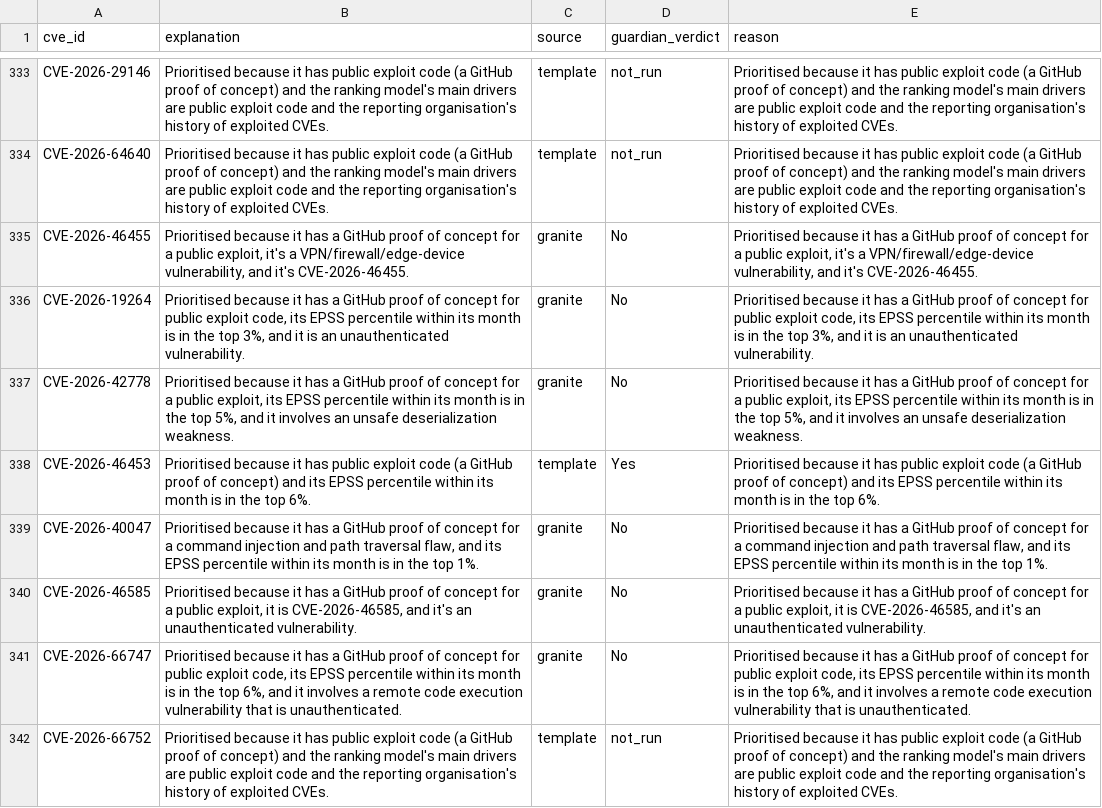
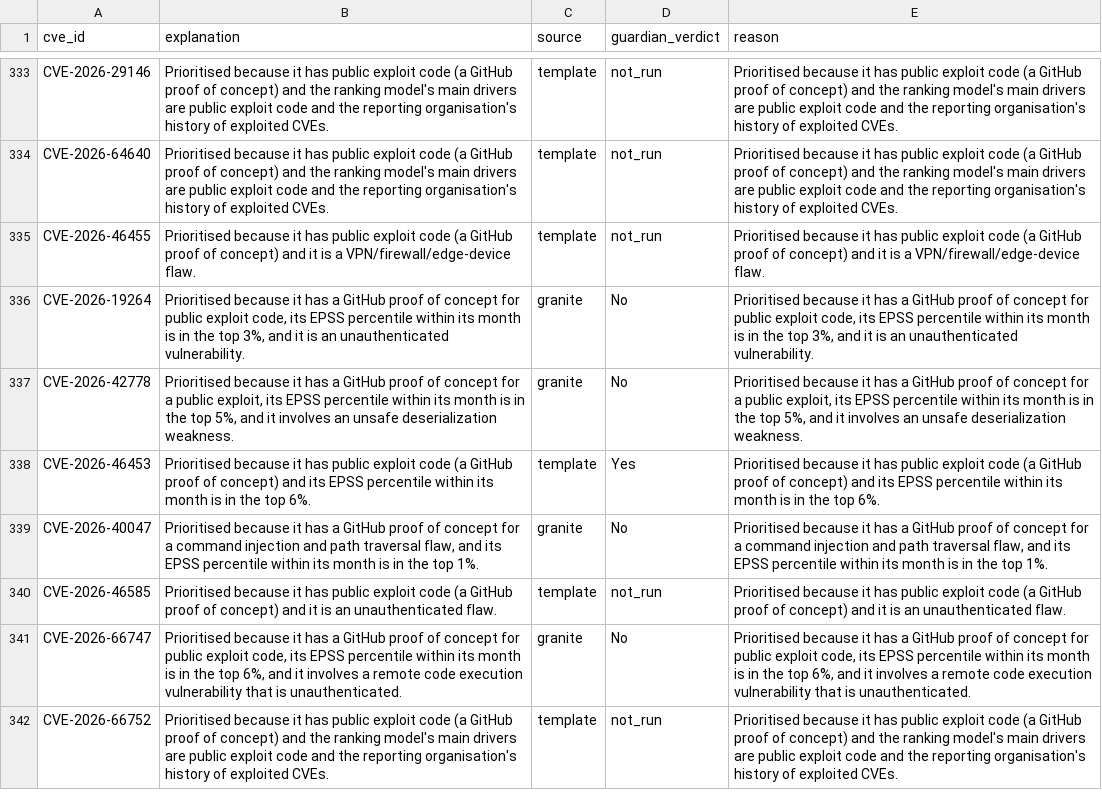
Before and after one commit to jackwwinstanley/fortres, a CSV file: outputs/explanations.csv, drawn as a sheet; only a part is shown, gaps mark what is left out; the diff covers the shown part only.

```diff
--- a/outputs/explanations.csv
+++ b/outputs/explanations.csv
@@ -334,3 +334,3 @@ CVE-2026-29146,Prioritised because it has public exploit code (a GitHub proof of
 CVE-2026-64640,Prioritised because it has public exploit code (a GitHub proof of concept) and the ranking model's main drivers are public exploit code and the reporting organisation's history of exploited CVEs.,template,not_run,Prioritised because it has public exploit code (a GitHub proof of concept) and the ranking model's main drivers are public exploit code and the reporting organisation's history of exploited CVEs.
-CVE-2026-46455,"Prioritised because it has a GitHub proof of concept for a public exploit, it's a VPN/firewall/edge-device vulnerability, and it's CVE-2026-46455.",granite,No,"Prioritised because it has a GitHub proof of concept for a public exploit, it's a VPN/firewall/edge-device vulnerability, and it's CVE-2026-46455."
+CVE-2026-46455,Prioritised because it has public exploit code (a GitHub proof of concept) and it is a VPN/firewall/edge-device flaw.,template,not_run,Prioritised because it has public exploit code (a GitHub proof of concept) and it is a VPN/firewall/edge-device flaw.
 CVE-2026-19264,"Prioritised because it has a GitHub proof of concept for public exploit code, its EPSS percentile within its month is in the top 3%, and it is an unauthenticated vulnerability.",granite,No,"Prioritised because it has a GitHub proof of concept for public exploit code, its EPSS percentile within its month is in the top 3%, and it is an unauthenticated vulnerability."
@@ -339,3 +339,3 @@ CVE-2026-46453,Prioritised because it has public exploit code (a GitHub proof of
 CVE-2026-40047,"Prioritised because it has a GitHub proof of concept for a command injection and path traversal flaw, and its EPSS percentile within its month is in the top 1%.",granite,No,"Prioritised because it has a GitHub proof of concept for a command injection and path traversal flaw, and its EPSS percentile within its month is in the top 1%."
-CVE-2026-46585,"Prioritised because it has a GitHub proof of concept for a public exploit, it is CVE-2026-46585, and it's an unauthenticated vulnerability.",granite,No,"Prioritised because it has a GitHub proof of concept for a public exploit, it is CVE-2026-46585, and it's an unauthenticated vulnerability."
+CVE-2026-46585,Prioritised because it has public exploit code (a GitHub proof of concept) and it is an unauthenticated flaw.,template,not_run,Prioritised because it has public exploit code (a GitHub proof of concept) and it is an unauthenticated flaw.
 CVE-2026-66747,"Prioritised because it has a GitHub proof of concept for public exploit code, its EPSS percentile within its month is in the top 6%, and it involves a remote code execution vulnerability that is unauthenticated.",granite,No,"Prioritised because it has a GitHub proof of concept for public exploit code, its EPSS percentile within its month is in the top 6%, and it involves a remote code execution vulnerability that is unauthenticated."
```
Also changed, not shown: 56 edited cells elsewhere in this file, outputs/gov_metrics.csv, outputs/watsonx_gov_metrics.csv, 3 other files.
